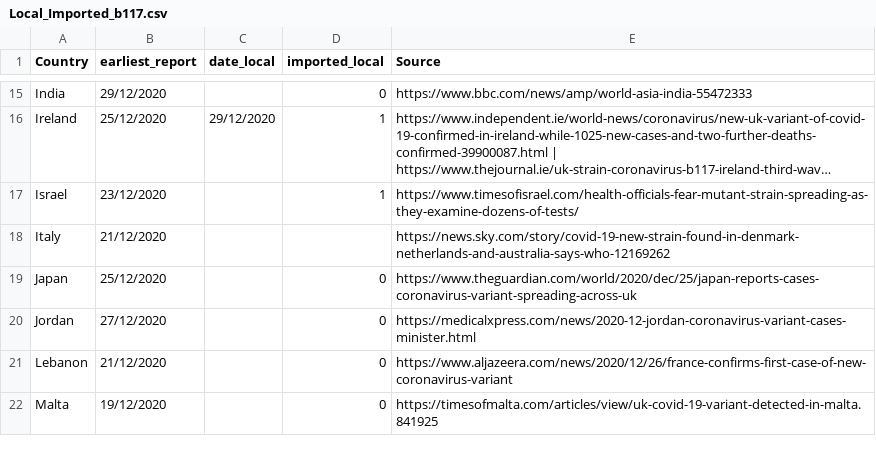
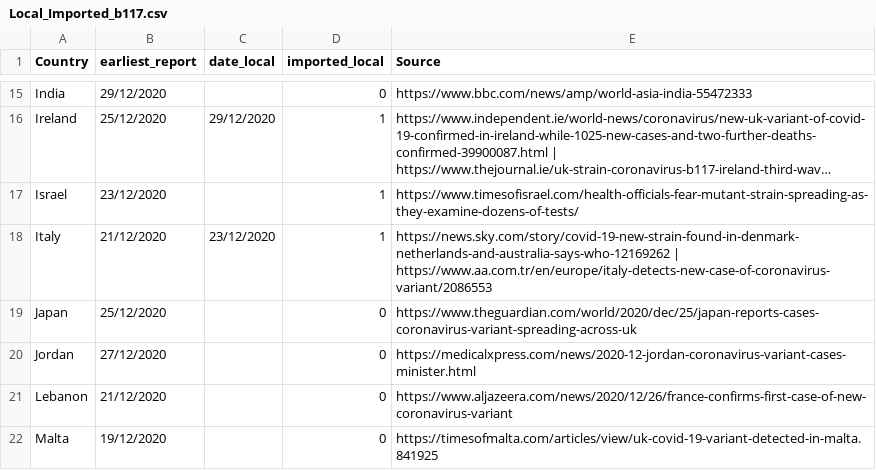
Before and after one commit to cov-lineages/lineages-website-old, a CSV file: _data/Local_Imported_b117.csv, drawn as a sheet; only a part is shown, gaps mark what is left out; long unchanged cells end in …; the diff names each change by its address in the sheet, - before the commit and + after, or states it on an @@ line.

Commit message:
Update Local_Imported_b117.csv

```diff
--- a/_data/Local_Imported_b117.csv
+++ b/_data/Local_Imported_b117.csv
-C18 (date_local): (empty)
+C18 (date_local): 23/12/2020
-D18 (imported_local): (empty)
+D18 (imported_local): 1
-E18 (Source): https://news.sky.com/story/covid-19-new-strain-found-in-denmark-netherlands-and-australia-says-who-12169262
+E18 (Source): https://news.sky.com/story/covid-19-new-strain-found-in-denmark-netherlands-and-australia-says-who-12169262 | https://www.aa.com.tr/en/europe/italy-detects-new-case-of-coronavirus-variant/2086553
```
